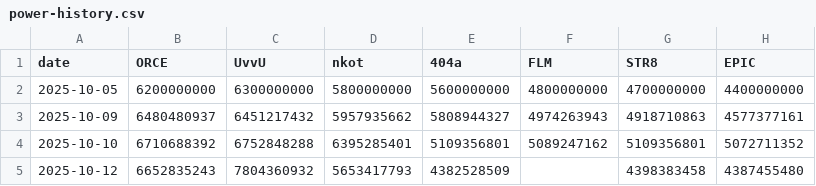
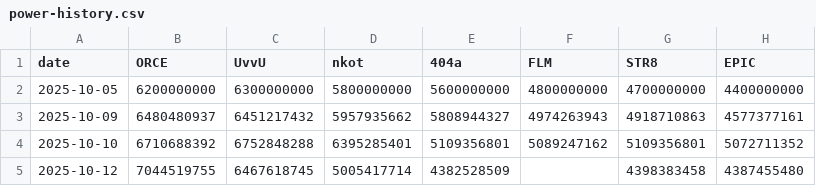
Before and after one commit to k33bz/lastwar-server1586, a CSV file: data/power-history.csv, drawn as a sheet; only a part is shown; the diff names each change by its address in the sheet, - before the commit and + after, or states it on an @@ line.

```diff
--- a/data/power-history.csv
+++ b/data/power-history.csv
-B5 (ORCE): 6652835243
+B5 (ORCE): 7044519755
-C5 (UvvU): 7804360932
+C5 (UvvU): 6467618745
-D5 (nkot): 5653417793
+D5 (nkot): 5005417714
```
Also changed, not shown: 2 other files.
